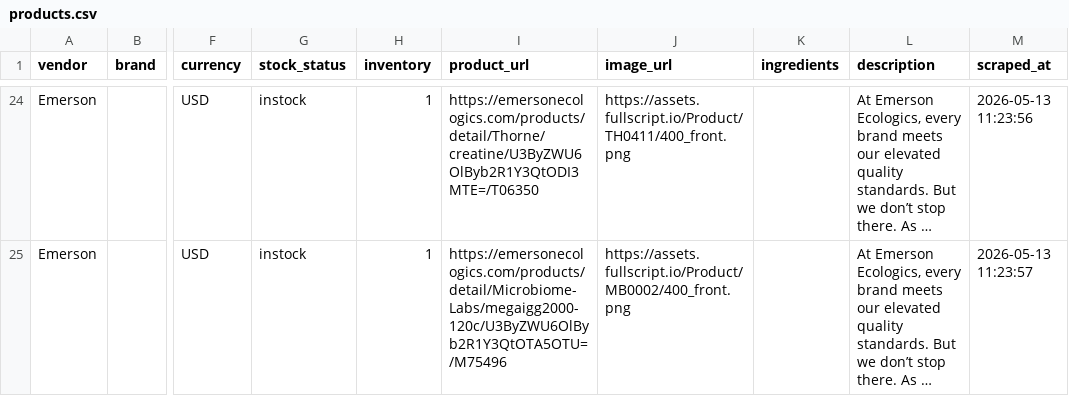
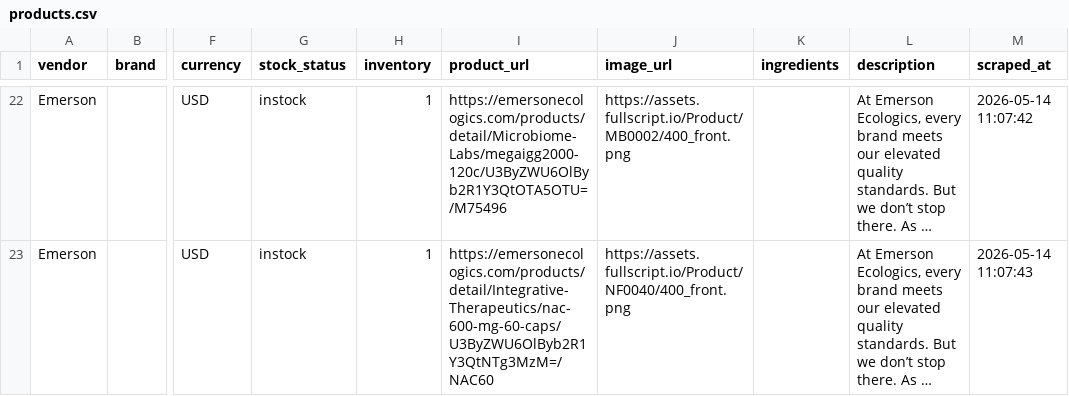
Before and after one commit to remystrong7/supplefind-imports, a CSV file: products.csv, drawn as a sheet; only a part is shown, gaps mark what is left out; long unchanged cells end in …; addresses are those after the commit; the diff covers the shown part only; the diff names each change by its address in the sheet, - before the commit and + after, or states it on an @@ line.

```diff
--- a/products.csv
+++ b/products.csv
-I22 (product_url): https://emersonecologics.com/products/detail/Thorne/creatine/U3ByZWU6OlByb2R1Y3QtODI3MTE=/T06350
+I22 (product_url): https://emersonecologics.com/products/detail/Microbiome-Labs/megaigg2000-120c/U3ByZWU6OlByb2R1Y3QtOTA5OTU=/M75496
-J22 (image_url): https://assets.fullscript.io/Product/TH0411/400_front.png
+J22 (image_url): https://assets.fullscript.io/Product/MB0002/400_front.png
-M22 (scraped_at): 2026-05-13 11:23:56
+M22 (scraped_at): 2026-05-14 11:07:42
-I23 (product_url): https://emersonecologics.com/products/detail/Microbiome-Labs/megaigg2000-120c/U3ByZWU6OlByb2R1Y3QtOTA5OTU=/M75496
+I23 (product_url): https://emersonecologics.com/products/detail/Integrative-Therapeutics/nac-600-mg-60-caps/U3ByZWU6OlByb2R1Y3QtNTg3MzM=/NAC60
-J23 (image_url): https://assets.fullscript.io/Product/MB0002/400_front.png
+J23 (image_url): https://assets.fullscript.io/Product/NF0040/400_front.png
-M23 (scraped_at): 2026-05-13 11:23:57
+M23 (scraped_at): 2026-05-14 11:07:43
```
Also changed, not shown: 1 added row, 3 removed rows and 70 edited cells elsewhere in this file.
